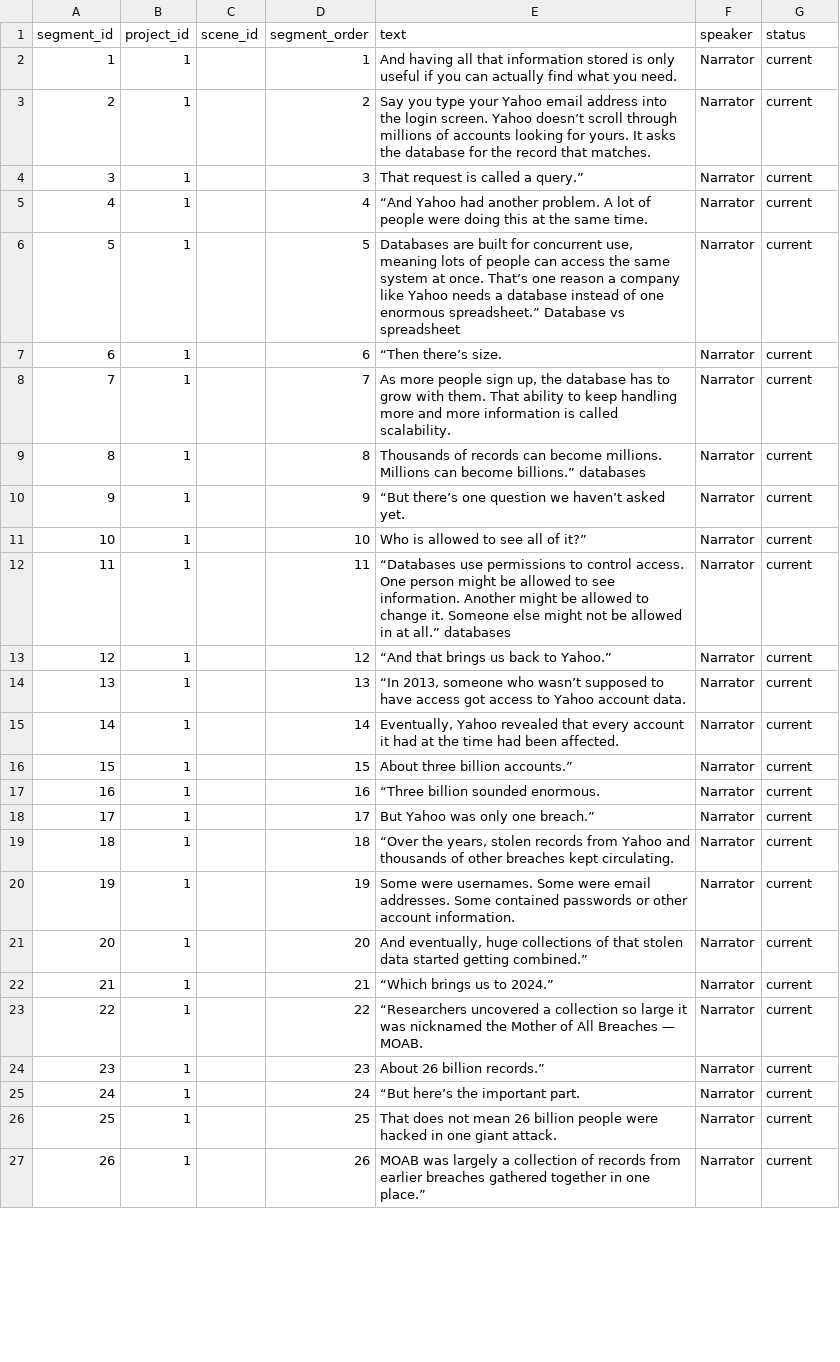
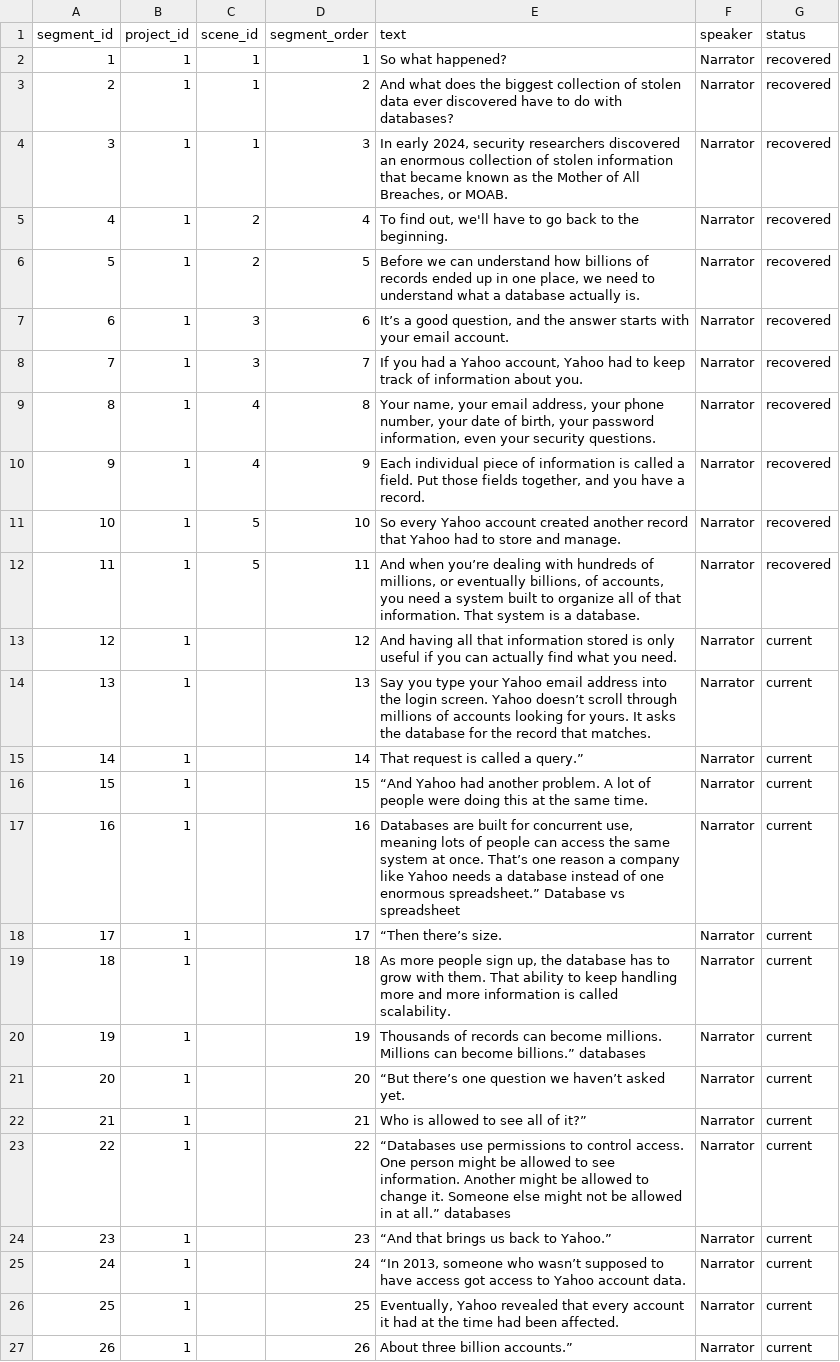
Before and after one commit to DevelopingStudent/database-video-project, a CSV file: data/script_segments.csv, drawn as a sheet; only a part is shown; the diff covers the shown part only; the diff names each change by its address in the sheet, - before the commit and + after, or states it on an @@ line.

Commit message:
Recover missing opening script and complete script sequence

```diff
--- a/data/script_segments.csv
+++ b/data/script_segments.csv
-C2:C4 (scene_id): (empty)
+C2:C4 (scene_id): 1
-E2 (text): And having all that information stored is only useful if you can actually find what you need.
+E2 (text): So what happened?
-G2:G12 (status): current
+G2:G12 (status): recovered
-E3 (text): Say you type your Yahoo email address into the login screen. Yahoo doesn’t scroll through millions of accounts looking for yours. It asks the database for the record that matches.
+E3 (text): And what does the biggest collection of stolen data ever discovered have to do with databases?
-E4 (text): That request is called a query.”
+E4 (text): In early 2024, security researchers discovered an enormous collection of stolen information that became known as the Mother of All Breaches, or MOAB.
-C5:C6 (scene_id): (empty)
+C5:C6 (scene_id): 2
-E5 (text): “And Yahoo had another problem. A lot of people were doing this at the same time.
+E5 (text): To find out, we'll have to go back to the beginning.
-E6 (text): Databases are built for concurrent use, meaning lots of people can access the same system at once. That’s one reason a company like Yahoo needs a database instead of one enormous spreadsheet.” Database vs spreadsheet
+E6 (text): Before we can understand how billions of records ended up in one place, we need to understand what a database actually is.
-C7:C8 (scene_id): (empty)
+C7:C8 (scene_id): 3
-E7 (text): “Then there’s size.
+E7 (text): It’s a good question, and the answer starts with your email account.
-E8 (text): As more people sign up, the database has to grow with them. That ability to keep handling more and more information is called scalability.
+E8 (text): If you had a Yahoo account, Yahoo had to keep track of information about you.
-C9:C10 (scene_id): (empty)
+C9:C10 (scene_id): 4
-E9 (text): Thousands of records can become millions. Millions can become billions.” databases
+E9 (text): Your name, your email address, your phone number, your date of birth, your password information, even your security questions.
-E10 (text): “But there’s one question we haven’t asked yet.
+E10 (text): Each individual piece of information is called a field. Put those fields together, and you have a record.
-C11:C12 (scene_id): (empty)
+C11:C12 (scene_id): 5
-E11 (text): Who is allowed to see all of it?”
+E11 (text): So every Yahoo account created another record that Yahoo had to store and manage.
-E12 (text): “Databases use permissions to control access. One person might be allowed to see information. Another might be allowed to change it. Someone else might not be allowed in at all.” databases
+E12 (text): And when you’re dealing with hundreds of millions, or eventually billions, of accounts, you need a system built to organize all of that information. That system is a database.
-E13 (text): “And that brings us back to Yahoo.”
+E13 (text): And having all that information stored is only useful if you can actually find what you need.
-E14 (text): “In 2013, someone who wasn’t supposed to have access got access to Yahoo account data.
+E14 (text): Say you type your Yahoo email address into the login screen. Yahoo doesn’t scroll through millions of accounts looking for yours. It asks the database for the record that matches.
-E15 (text): Eventually, Yahoo revealed that every account it had at the time had been affected.
+E15 (text): That request is called a query.”
-E16 (text): About three billion accounts.”
+E16 (text): “And Yahoo had another problem. A lot of people were doing this at the same time.
-E17 (text): “Three billion sounded enormous.
+E17 (text): Databases are built for concurrent use, meaning lots of people can access the same system at once. That’s one reason a company like Yahoo needs a database instead of one enormous spreadsheet.” Database vs spreadsheet
-E18 (text): But Yahoo was only one breach.”
+E18 (text): “Then there’s size.
-E19 (text): “Over the years, stolen records from Yahoo and thousands of other breaches kept circulating.
+E19 (text): As more people sign up, the database has to grow with them. That ability to keep handling more and more information is called scalability.
-E20 (text): Some were usernames. Some were email addresses. Some contained passwords or other account information.
+E20 (text): Thousands of records can become millions. Millions can become billions.” databases
-E21 (text): And eventually, huge collections of that stolen data started getting combined.”
+E21 (text): “But there’s one question we haven’t asked yet.
-E22 (text): “Which brings us to 2024.”
+E22 (text): Who is allowed to see all of it?”
-E23 (text): “Researchers uncovered a collection so large it was nicknamed the Mother of All Breaches — MOAB.
+E23 (text): “Databases use permissions to control access. One person might be allowed to see information. Another might be allowed to change it. Someone else might not be allowed in at all.” databases
-E24 (text): About 26 billion records.”
+E24 (text): “And that brings us back to Yahoo.”
-E25 (text): “But here’s the important part.
+E25 (text): “In 2013, someone who wasn’t supposed to have access got access to Yahoo account data.
-E26 (text): That does not mean 26 billion people were hacked in one giant attack.
+E26 (text): Eventually, Yahoo revealed that every account it had at the time had been affected.
-E27 (text): MOAB was largely a collection of records from earlier breaches gathered together in one place.”
+E27 (text): About three billion accounts.”
```
Also changed, not shown: 11 added rows and 18 edited cells elsewhere in this file.
